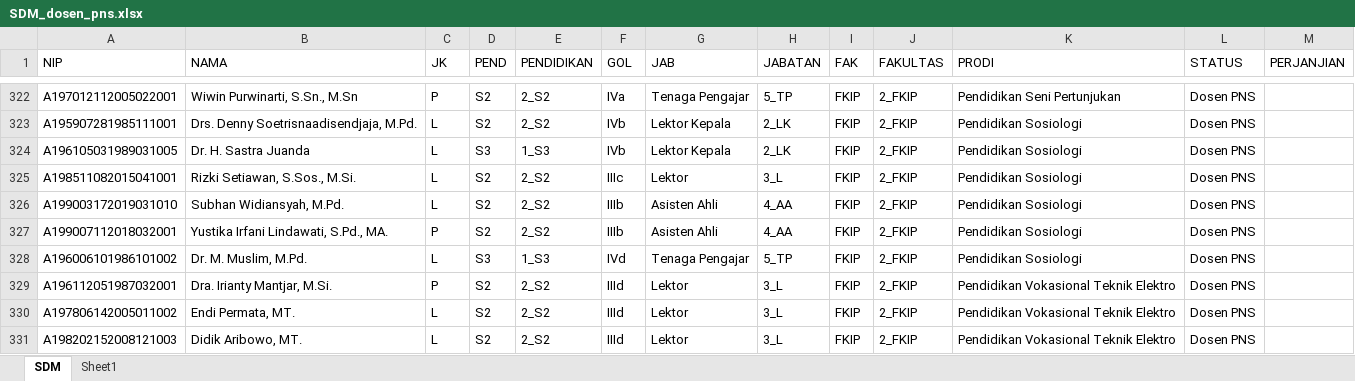
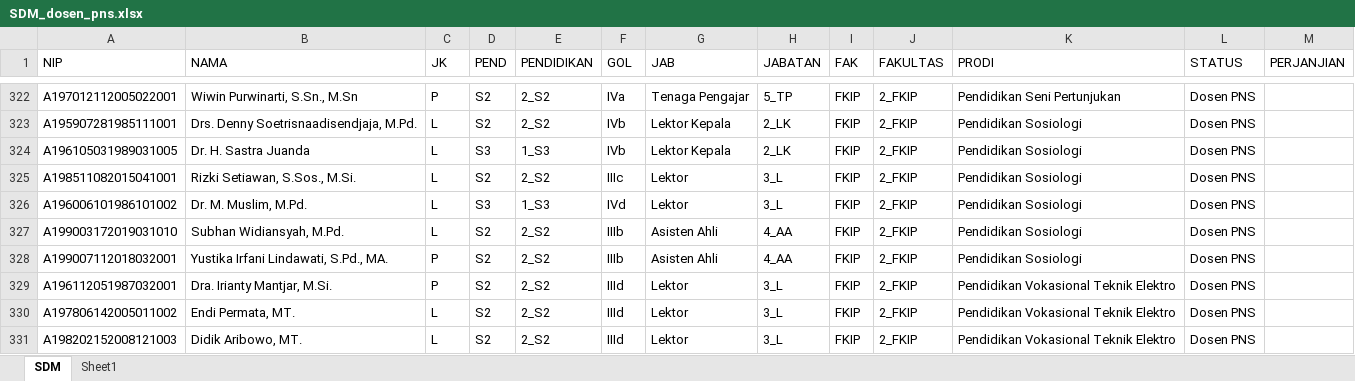
Before and after one commit to masdian/202101, an Excel workbook: static/SDM_dosen_pns.xlsx, sheet SDM, drawn as a sheet; only a part is shown, gaps mark what is left out; values as stored, in another font and other column widths than the file's, no borders; removed rows and columns are numbered as before the commit, all else as after; the diff covers the shown part only; the diff names each change by its address in the sheet, - before the commit and + after, or states it on an @@ line.

```diff
--- a/static/SDM_dosen_pns.xlsx (sheet SDM)
+++ b/static/SDM_dosen_pns.xlsx (sheet SDM)
+row 326: A196006101986101002 | Dr. M. Muslim, M.Pd. | L | S3 | 1_S3 | IVd | Lektor | 3_L | FKIP | 2_FKIP | Pendidikan Sosiologi | Dosen PNS
-row 328: A196006101986101002 | Dr. M. Muslim, M.Pd. | L | S3 | 1_S3 | IVd | Tenaga Pengajar | 5_TP | FKIP | 2_FKIP | Pendidikan Sosiologi | Dosen PNS
```
Also changed, not shown: 17 added rows, 17 removed rows and 148 edited cells elsewhere in this sheet, sheet Sheet1, formulas that keep their value, static/SDM.xlsx, 12 other files.
